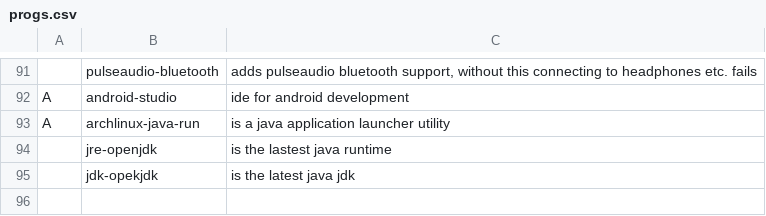
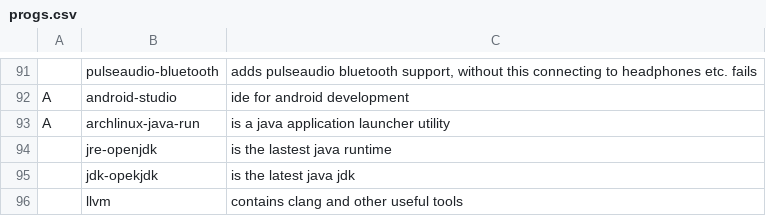
Before and after one commit to DominickVale/DARBS, a CSV file: progs.csv, drawn as a sheet; only a part is shown, gaps mark what is left out; the diff names each change by its address in the sheet, - before the commit and + after, or states it on an @@ line.

Commit message:
Add llvm to progs

```diff
--- a/progs.csv
+++ b/progs.csv
+row 96:  | llvm | contains clang and other useful tools
```
